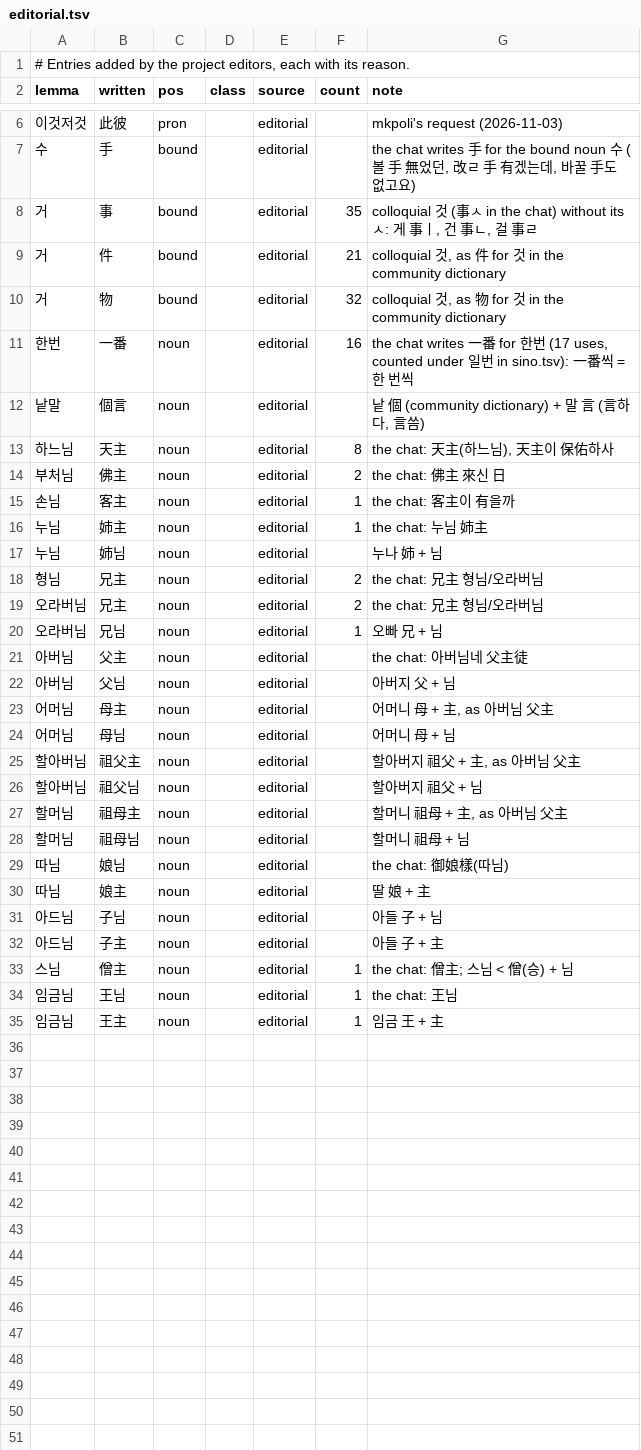
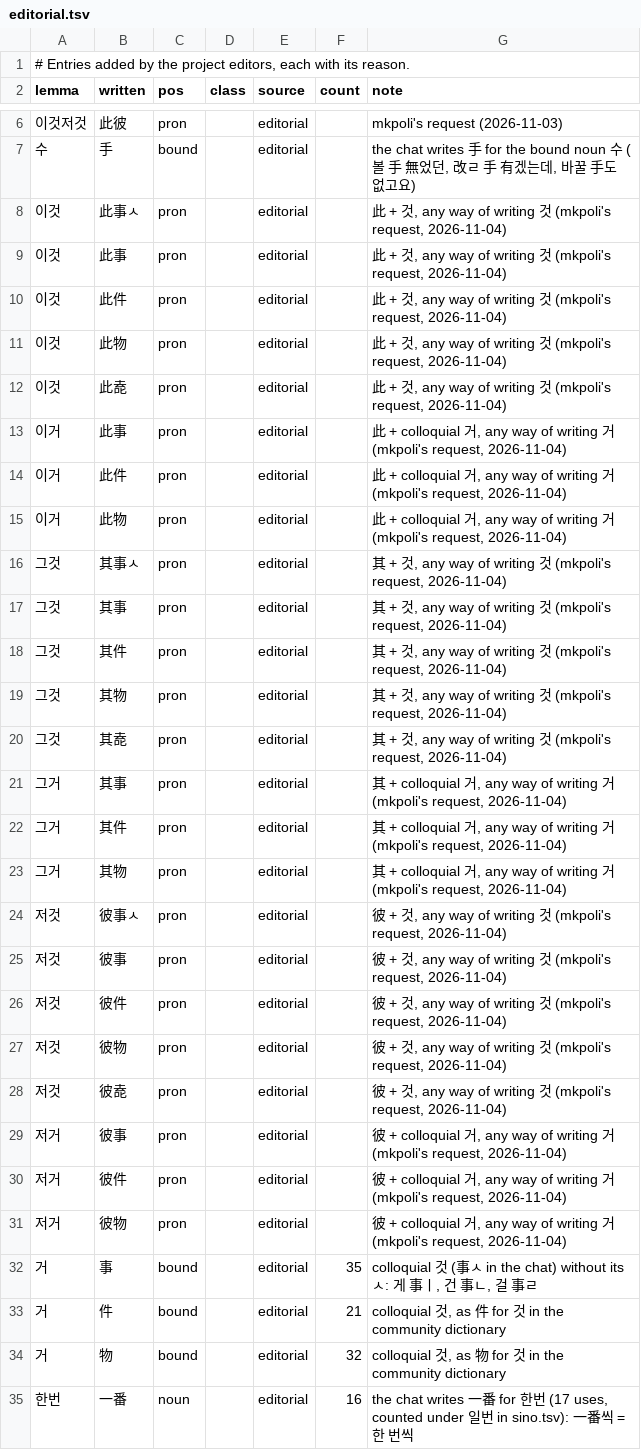
Before and after one commit to mkpoli/seokdok, a TSV file: dict/editorial.tsv, drawn as a sheet; only a part is shown, gaps mark what is left out; the shorter side is filled out with more unchanged rows.

Commit message:
feat(dict): offer every spelling of 것 and 거 after 此, 其 and 彼

```diff
--- a/dict/editorial.tsv
+++ b/dict/editorial.tsv
@@ -7,2 +7,26 @@ lemma	written	pos	class	source	count	note
 수	手	bound		editorial		the chat writes 手 for the bound noun 수 (볼 手 無었던, 改ㄹ 手 有겠는데, 바꿀 手도 없고요)
+이것	此事ㅅ	pron		editorial		此 + 것, any way of writing 것 (mkpoli's request, 2026-11-04)
+이것	此事	pron		editorial		此 + 것, any way of writing 것 (mkpoli's request, 2026-11-04)
+이것	此件	pron		editorial		此 + 것, any way of writing 것 (mkpoli's request, 2026-11-04)
+이것	此物	pron		editorial		此 + 것, any way of writing 것 (mkpoli's request, 2026-11-04)
+이것	此唟	pron		editorial		此 + 것, any way of writing 것 (mkpoli's request, 2026-11-04)
+이거	此事	pron		editorial		此 + colloquial 거, any way of writing 거 (mkpoli's request, 2026-11-04)
+이거	此件	pron		editorial		此 + colloquial 거, any way of writing 거 (mkpoli's request, 2026-11-04)
+이거	此物	pron		editorial		此 + colloquial 거, any way of writing 거 (mkpoli's request, 2026-11-04)
+그것	其事ㅅ	pron		editorial		其 + 것, any way of writing 것 (mkpoli's request, 2026-11-04)
+그것	其事	pron		editorial		其 + 것, any way of writing 것 (mkpoli's request, 2026-11-04)
+그것	其件	pron		editorial		其 + 것, any way of writing 것 (mkpoli's request, 2026-11-04)
+그것	其物	pron		editorial		其 + 것, any way of writing 것 (mkpoli's request, 2026-11-04)
+그것	其唟	pron		editorial		其 + 것, any way of writing 것 (mkpoli's request, 2026-11-04)
+그거	其事	pron		editorial		其 + colloquial 거, any way of writing 거 (mkpoli's request, 2026-11-04)
+그거	其件	pron		editorial		其 + colloquial 거, any way of writing 거 (mkpoli's request, 2026-11-04)
+그거	其物	pron		editorial		其 + colloquial 거, any way of writing 거 (mkpoli's request, 2026-11-04)
+저것	彼事ㅅ	pron		editorial		彼 + 것, any way of writing 것 (mkpoli's request, 2026-11-04)
+저것	彼事	pron		editorial		彼 + 것, any way of writing 것 (mkpoli's request, 2026-11-04)
+저것	彼件	pron		editorial		彼 + 것, any way of writing 것 (mkpoli's request, 2026-11-04)
+저것	彼物	pron		editorial		彼 + 것, any way of writing 것 (mkpoli's request, 2026-11-04)
+저것	彼唟	pron		editorial		彼 + 것, any way of writing 것 (mkpoli's request, 2026-11-04)
+저거	彼事	pron		editorial		彼 + colloquial 거, any way of writing 거 (mkpoli's request, 2026-11-04)
+저거	彼件	pron		editorial		彼 + colloquial 거, any way of writing 거 (mkpoli's request, 2026-11-04)
+저거	彼物	pron		editorial		彼 + colloquial 거, any way of writing 거 (mkpoli's request, 2026-11-04)
 거	事	bound		editorial	35	colloquial 것 (事ㅅ in the chat) without its ㅅ: 게 事ㅣ, 건 事ㄴ, 걸 事ㄹ
```
Also changed, not shown: 1 other file.
